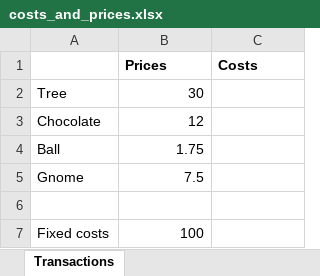
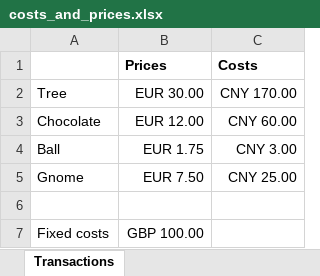
Before and after one commit to qdm12/My-Computing-course, an Excel workbook: 07. Python and Excel/costs_and_prices.xlsx, sheet Transactions, drawn as a sheet; values as stored, in another font and other column widths than the file's, no borders; the diff names each change by its address in the sheet, - before the commit and + after, or states it on an @@ line.

```diff
--- a/07. Python and Excel/costs_and_prices.xlsx (sheet Transactions)
+++ b/07. Python and Excel/costs_and_prices.xlsx (sheet Transactions)
-B2 (Prices): 30
+B2 (Prices): EUR 30.00
-C2 (Costs): (empty)
+C2 (Costs): CNY 170.00
-B3 (Prices): 12
+B3 (Prices): EUR 12.00
-C3 (Costs): (empty)
+C3 (Costs): CNY 60.00
-B4 (Prices): 1.75
+B4 (Prices): EUR 1.75
-C4 (Costs): (empty)
+C4 (Costs): CNY 3.00
-B5 (Prices): 7.5
+B5 (Prices): EUR 7.50
-C5 (Costs): (empty)
+C5 (Costs): CNY 25.00
-B7 (Prices): 100
+B7 (Prices): GBP 100.00
```
Also changed, not shown: 5 other files.
